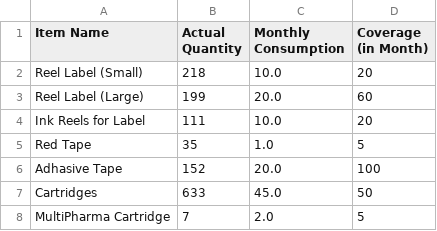
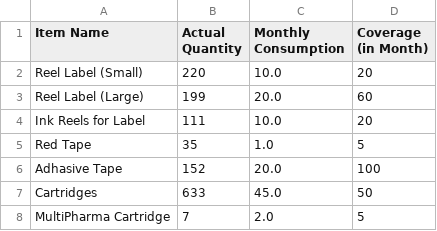
Before and after one commit to shehabsow/STAG, a CSV file: matril.csv, drawn as a sheet.

Commit message:
Updated CSV with new quantity

```diff
--- a/matril.csv
+++ b/matril.csv
@@ -2,3 +2,3 @@ Item Name,Actual Quantity,Monthly Consumption,"Coverage
 (in Month)"
-Reel Label (Small),218,10.0,20
+Reel Label (Small),220,10.0,20
 Reel Label (Large),199,20.0,60
```
